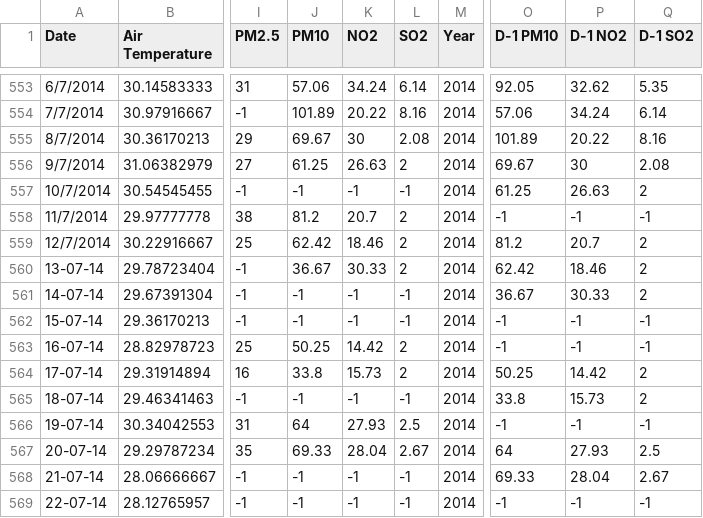
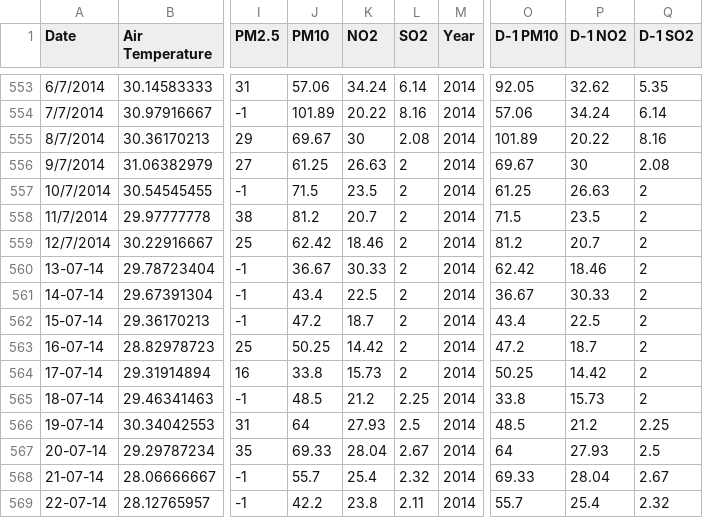
Before and after one commit to Reshav-Paul/Air-Quality-Prediction, a CSV file: code/model_evaluation_code/data/merged_new.csv, drawn as a sheet; only a part is shown, gaps mark what is left out; the diff covers the shown part only; the diff names each change by its address in the sheet, - before the commit and + after, or states it on an @@ line.

Commit message:
Replaced missing values with average values

```diff
--- a/code/model_evaluation_code/data/merged_new.csv
+++ b/code/model_evaluation_code/data/merged_new.csv
-J557 (PM10): -1
+J557 (PM10): 71.5
-K557 (NO2): -1
+K557 (NO2): 23.5
-L557 (SO2): -1
+L557 (SO2): 2
-O558 (D-1 PM10): -1
+O558 (D-1 PM10): 71.5
-P558 (D-1 NO2): -1
+P558 (D-1 NO2): 23.5
-Q558 (D-1 SO2): -1
+Q558 (D-1 SO2): 2
-J561 (PM10): -1
+J561 (PM10): 43.4
-K561 (NO2): -1
+K561 (NO2): 22.5
-L561:L562 (SO2): -1
+L561:L562 (SO2): 2
-J562 (PM10): -1
+J562 (PM10): 47.2
-K562 (NO2): -1
+K562 (NO2): 18.7
-O562 (D-1 PM10): -1
+O562 (D-1 PM10): 43.4
-P562 (D-1 NO2): -1
+P562 (D-1 NO2): 22.5
-Q562:Q563 (D-1 SO2): -1
+Q562:Q563 (D-1 SO2): 2
-O563 (D-1 PM10): -1
+O563 (D-1 PM10): 47.2
-P563 (D-1 NO2): -1
+P563 (D-1 NO2): 18.7
-J565 (PM10): -1
+J565 (PM10): 48.5
-K565 (NO2): -1
+K565 (NO2): 21.2
-L565 (SO2): -1
+L565 (SO2): 2.25
-O566 (D-1 PM10): -1
+O566 (D-1 PM10): 48.5
-P566 (D-1 NO2): -1
+P566 (D-1 NO2): 21.2
-Q566 (D-1 SO2): -1
+Q566 (D-1 SO2): 2.25
-J568 (PM10): -1
+J568 (PM10): 55.7
-K568 (NO2): -1
+K568 (NO2): 25.4
-L568 (SO2): -1
+L568 (SO2): 2.32
-J569 (PM10): -1
+J569 (PM10): 42.2
-K569 (NO2): -1
+K569 (NO2): 23.8
-L569 (SO2): -1
+L569 (SO2): 2.11
-O569 (D-1 PM10): -1
+O569 (D-1 PM10): 55.7
-P569 (D-1 NO2): -1
+P569 (D-1 NO2): 25.4
-Q569 (D-1 SO2): -1
+Q569 (D-1 SO2): 2.32
```
Also changed, not shown: 21 edited cells elsewhere in this file.
